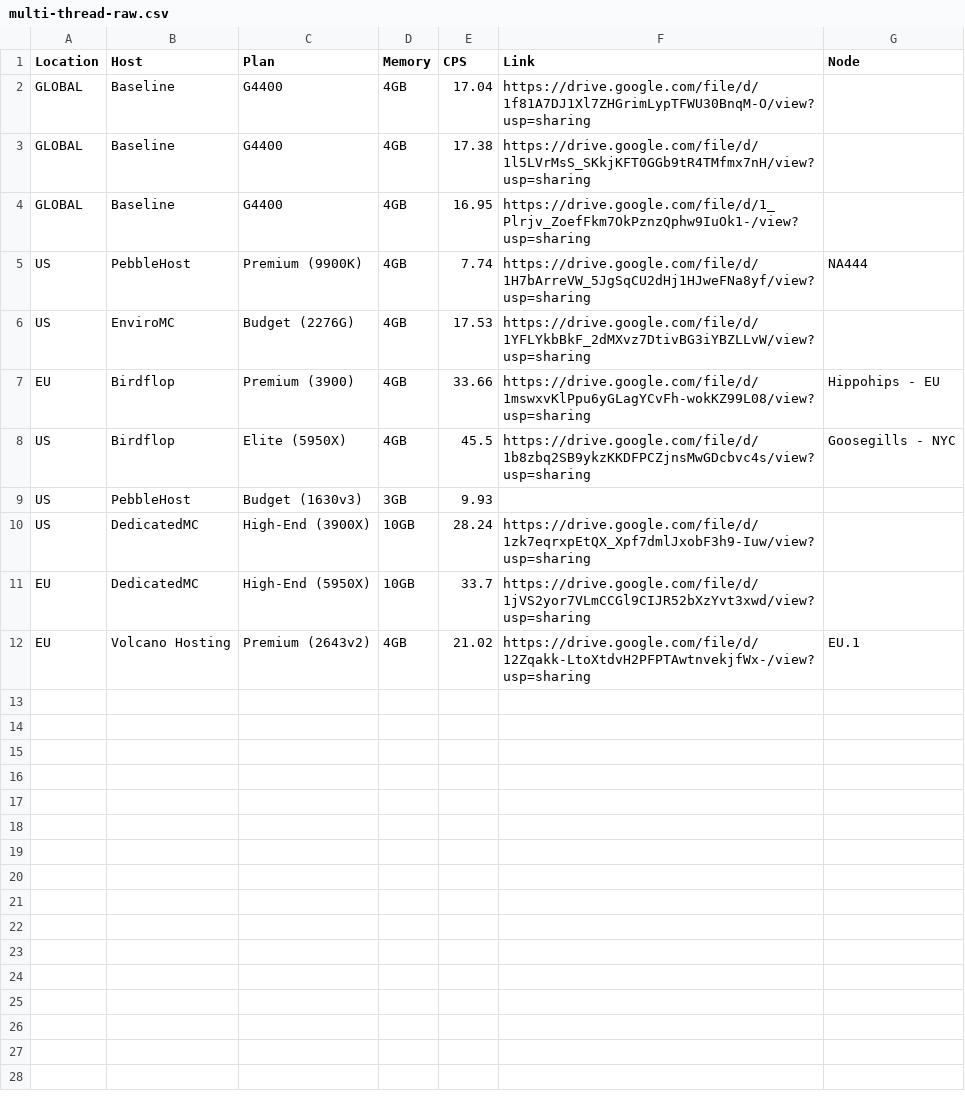
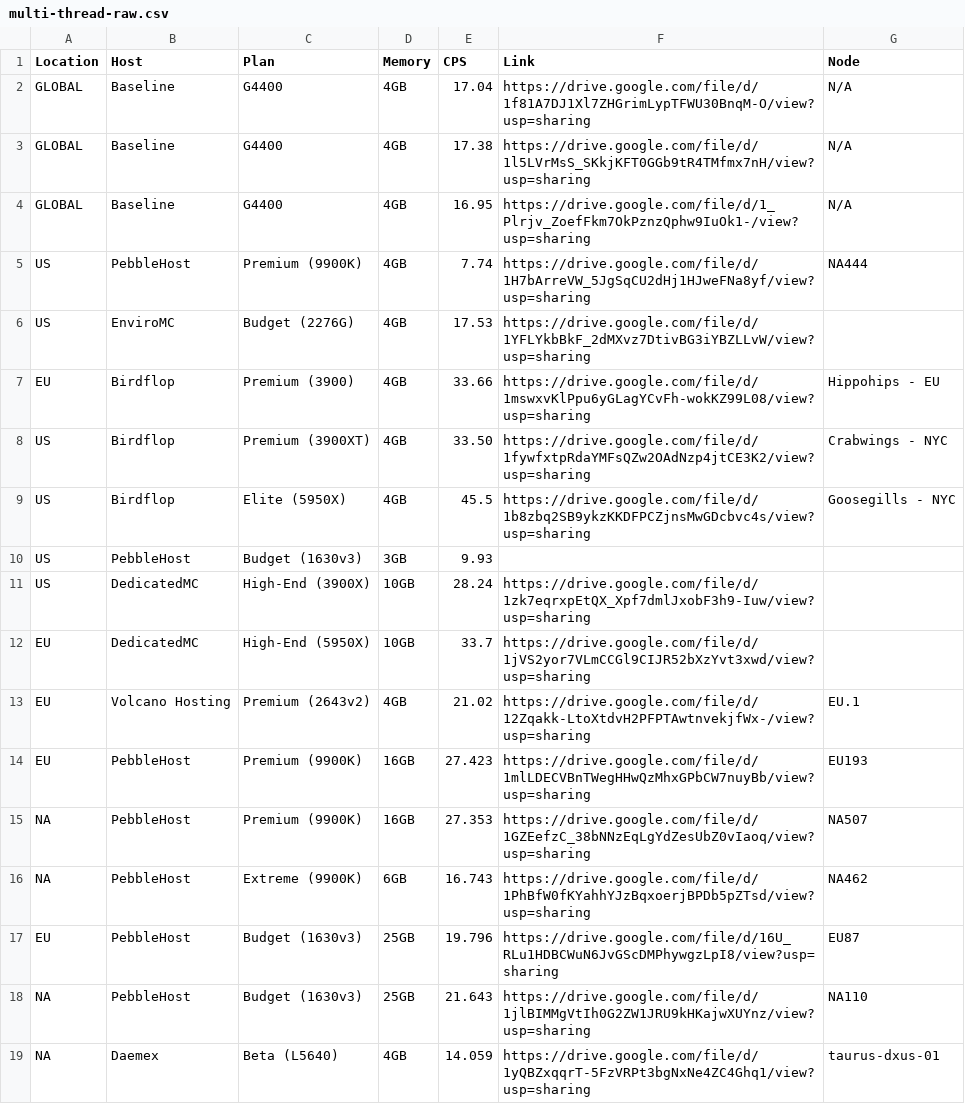
Before and after one commit to kakduman/minecraft-server-hosts, a CSV file: multi-thread-raw.csv, drawn as a sheet.

```diff
--- a/multi-thread-raw.csv
+++ b/multi-thread-raw.csv
@@ -1,5 +1,5 @@
 Location,Host,Plan,Memory,CPS,Link,Node
-GLOBAL,Baseline,G4400,4GB,17.04,https://drive.google.com/file/d/1f81A7DJ1Xl7ZHGrimLypTFWU30BnqM-O/view?usp=sharing,
-GLOBAL,Baseline,G4400,4GB,17.38,https://drive.google.com/file/d/1l5LVrMsS_SKkjKFT0GGb9tR4TMfmx7nH/view?usp=sharing,
-GLOBAL,Baseline,G4400,4GB,16.95,https://drive.google.com/file/d/1_Plrjv_ZoefFkm7OkPznzQphw9IuOk1-/view?usp=sharing,
+GLOBAL,Baseline,G4400,4GB,17.04,https://drive.google.com/file/d/1f81A7DJ1Xl7ZHGrimLypTFWU30BnqM-O/view?usp=sharing,N/A
+GLOBAL,Baseline,G4400,4GB,17.38,https://drive.google.com/file/d/1l5LVrMsS_SKkjKFT0GGb9tR4TMfmx7nH/view?usp=sharing,N/A
+GLOBAL,Baseline,G4400,4GB,16.95,https://drive.google.com/file/d/1_Plrjv_ZoefFkm7OkPznzQphw9IuOk1-/view?usp=sharing,N/A
 US,PebbleHost,Premium (9900K),4GB,7.74,https://drive.google.com/file/d/1H7bArreVW_5JgSqCU2dHj1HJweFNa8yf/view?usp=sharing,NA444
@@ -7,2 +7,3 @@ US,EnviroMC,Budget (2276G),4GB,17.53,https://drive.google.com/file/d/1YFLYkbBkF_
 EU,Birdflop,Premium (3900),4GB,33.66,https://drive.google.com/file/d/1mswxvKlPpu6yGLagYCvFh-wokKZ99L08/view?usp=sharing,Hippohips - EU
+US,Birdflop,Premium (3900XT),4GB,33.50,https://drive.google.com/file/d/1fywfxtpRdaYMFsQZw2OAdNzp4jtCE3K2/view?usp=sharing,Crabwings - NYC
 US,Birdflop,Elite (5950X),4GB,45.5,https://drive.google.com/file/d/1b8zbq2SB9ykzKKDFPCZjnsMwGDcbvc4s/view?usp=sharing,Goosegills - NYC
@@ -12 +13,7 @@ EU,DedicatedMC,High-End (5950X),10GB,33.7,https://drive.google.com/file/d/1jVS2y
 EU,Volcano Hosting,Premium (2643v2),4GB,21.02,https://drive.google.com/file/d/12Zqakk-LtoXtdvH2PFPTAwtnvekjfWx-/view?usp=sharing,EU.1
+EU,PebbleHost,Premium (9900K),16GB,27.423,https://drive.google.com/file/d/1mlLDECVBnTWegHHwQzMhxGPbCW7nuyBb/view?usp=sharing,EU193
+NA,PebbleHost,Premium (9900K),16GB,27.353,https://drive.google.com/file/d/1GZEefzC_38bNNzEqLgYdZesUbZ0vIaoq/view?usp=sharing,NA507
+NA,PebbleHost,Extreme (9900K),6GB,16.743,https://drive.google.com/file/d/1PhBfW0fKYahhYJzBqxoerjBPDb5pZTsd/view?usp=sharing,NA462
+EU,PebbleHost,Budget (1630v3),25GB,19.796,https://drive.google.com/file/d/16U_RLu1HDBCWuN6JvGScDMPhywgzLpI8/view?usp=sharing,EU87
+NA,PebbleHost,Budget (1630v3),25GB,21.643,https://drive.google.com/file/d/1jlBIMMgVtIh0G2ZW1JRU9kHKajwXUYnz/view?usp=sharing,NA110
+NA,Daemex,Beta (L5640),4GB,14.059,https://drive.google.com/file/d/1yQBZxqqrT-5FzVRPt3bgNxNe4ZC4Ghq1/view?usp=sharing,taurus-dxus-01
```
Also changed, not shown: multi-thread-results.csv, single-thread-raw.csv, 4 other files.
